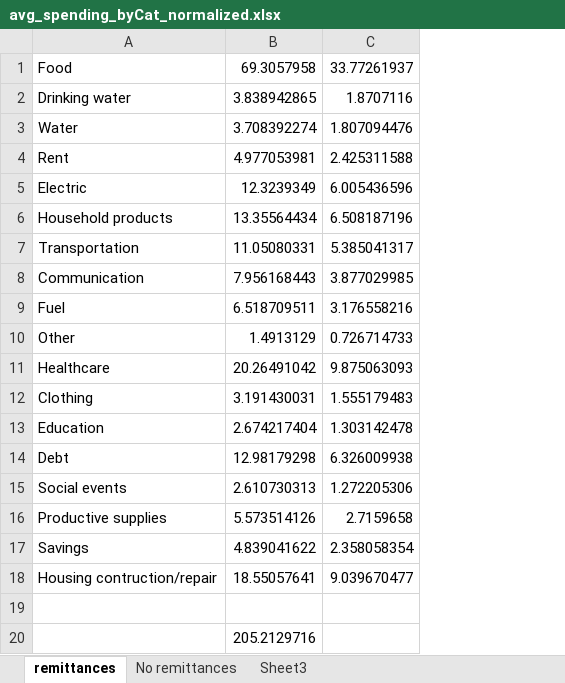
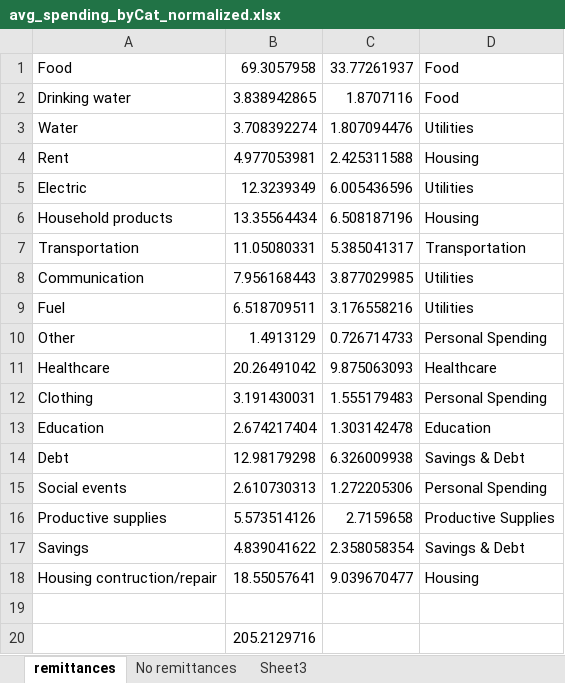
Before and after one commit to lylakirati/MigrationMDT, an Excel workbook: data/avg_spending_byCat_normalized.xlsx, sheet remittances, drawn as a sheet; values as stored, in another font and other column widths than the file's, no borders; the diff names each change by its address in the sheet, - before the commit and + after, or states it on an @@ line.

Commit message:
voronoi treemap for remit group; init draft

```diff
--- a/data/avg_spending_byCat_normalized.xlsx (sheet remittances)
+++ b/data/avg_spending_byCat_normalized.xlsx (sheet remittances)
+column D, rows 1-18: Food | Food | Utilities | Housing | Utilities | Housing | Transportation | Utilities | Utilities | Personal Spending | Healthcare | Personal Spending | Education | Savings & Debt | Personal Spending | Productive Supplies | Savings & Debt | Housing
```
Also changed, not shown: 5 other files.
